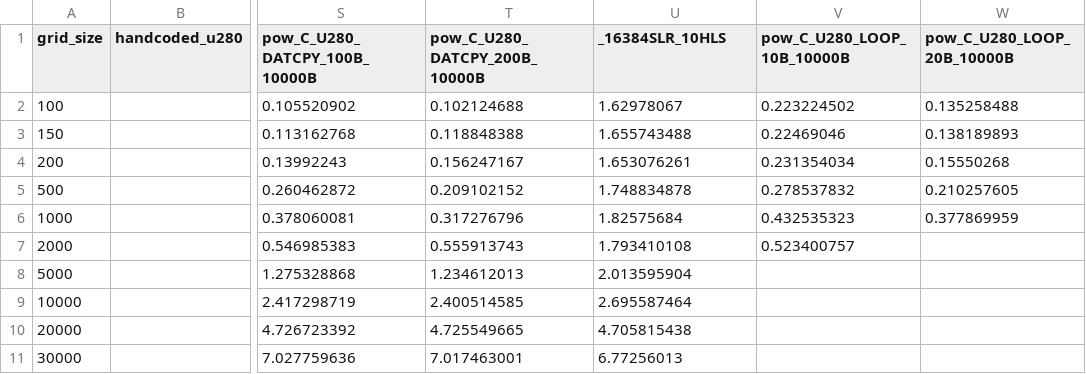
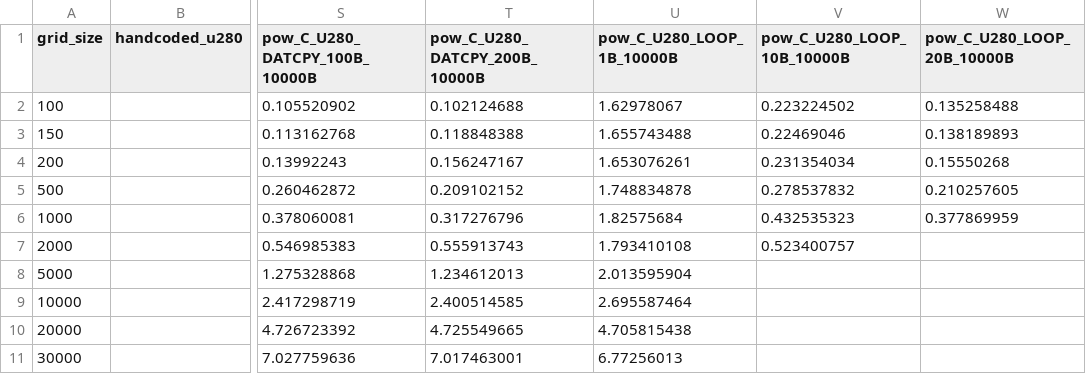
Before and after one commit to benielT/plot_scripts, a CSV file: ops_fpga_batched/throughput_performance_comparision/data/Blackscholes1D3pt_throughput.csv, drawn as a sheet; only a part is shown, gaps mark what is left out; the diff names each change by its address in the sheet, - before the commit and + after, or states it on an @@ line.

Commit message:
Minor bugfix in data header

```diff
--- a/ops_fpga_batched/throughput_performance_comparision/data/Blackscholes1D3pt_throughput.csv
+++ b/ops_fpga_batched/throughput_performance_comparision/data/Blackscholes1D3pt_throughput.csv
-U1: _16384SLR_10HLS
+U1: pow_C_U280_LOOP_1B_10000B
```
